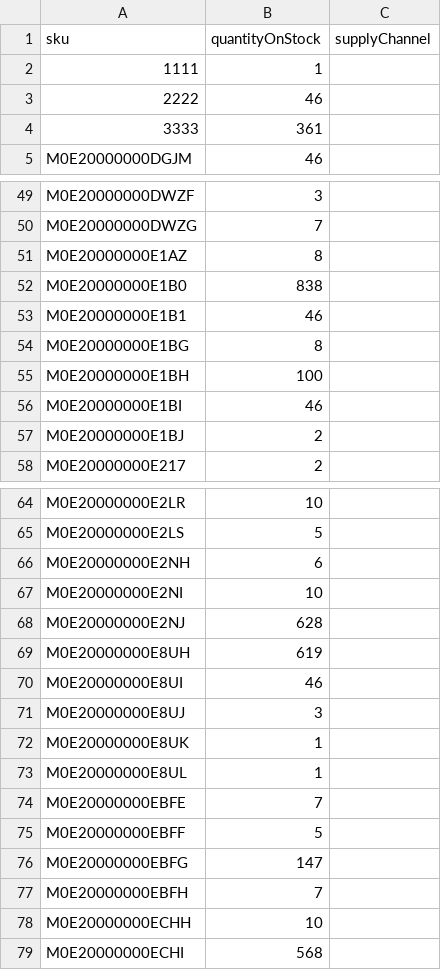
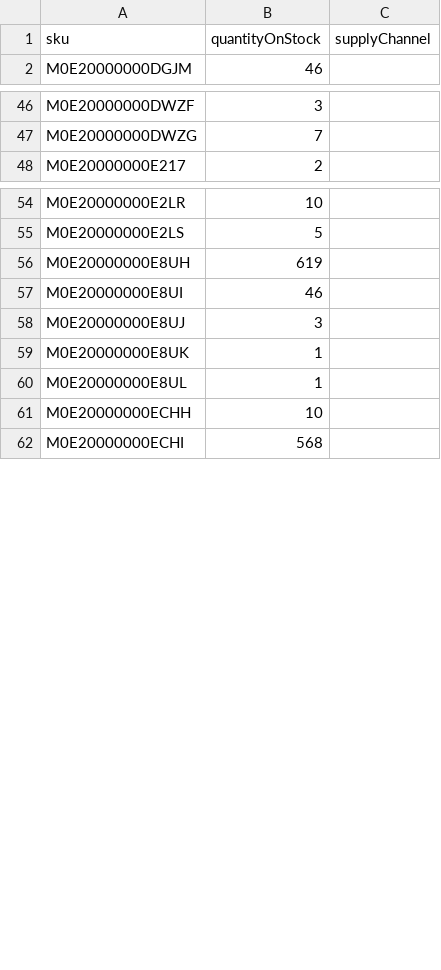
Before and after one commit to commercetools/commercetools-sunrise-data, a CSV file: data/inventory.csv, drawn as a sheet; only a part is shown, gaps mark what is left out; the diff covers the shown part only; the diff names each change by its address in the sheet, - before the commit and + after, or states it on an @@ line.

```diff
--- a/data/inventory.csv
+++ b/data/inventory.csv
-row 2: 1111 | 1
-row 3: 2222 | 46
-row 4: 3333 | 361
-row 51: M0E20000000E1AZ | 8
-row 52: M0E20000000E1B0 | 838
-row 53: M0E20000000E1B1 | 46
-row 54: M0E20000000E1BG | 8
-row 55: M0E20000000E1BH | 100
-row 56: M0E20000000E1BI | 46
-row 57: M0E20000000E1BJ | 2
-row 66: M0E20000000E2NH | 6
-row 67: M0E20000000E2NI | 10
-row 68: M0E20000000E2NJ | 628
-row 74: M0E20000000EBFE | 7
-row 75: M0E20000000EBFF | 5
-row 76: M0E20000000EBFG | 147
-row 77: M0E20000000EBFH | 7
```
Also changed, not shown: 3 removed rows elsewhere in this file, data/categories.csv, data/orders.csv, 1 other file.
